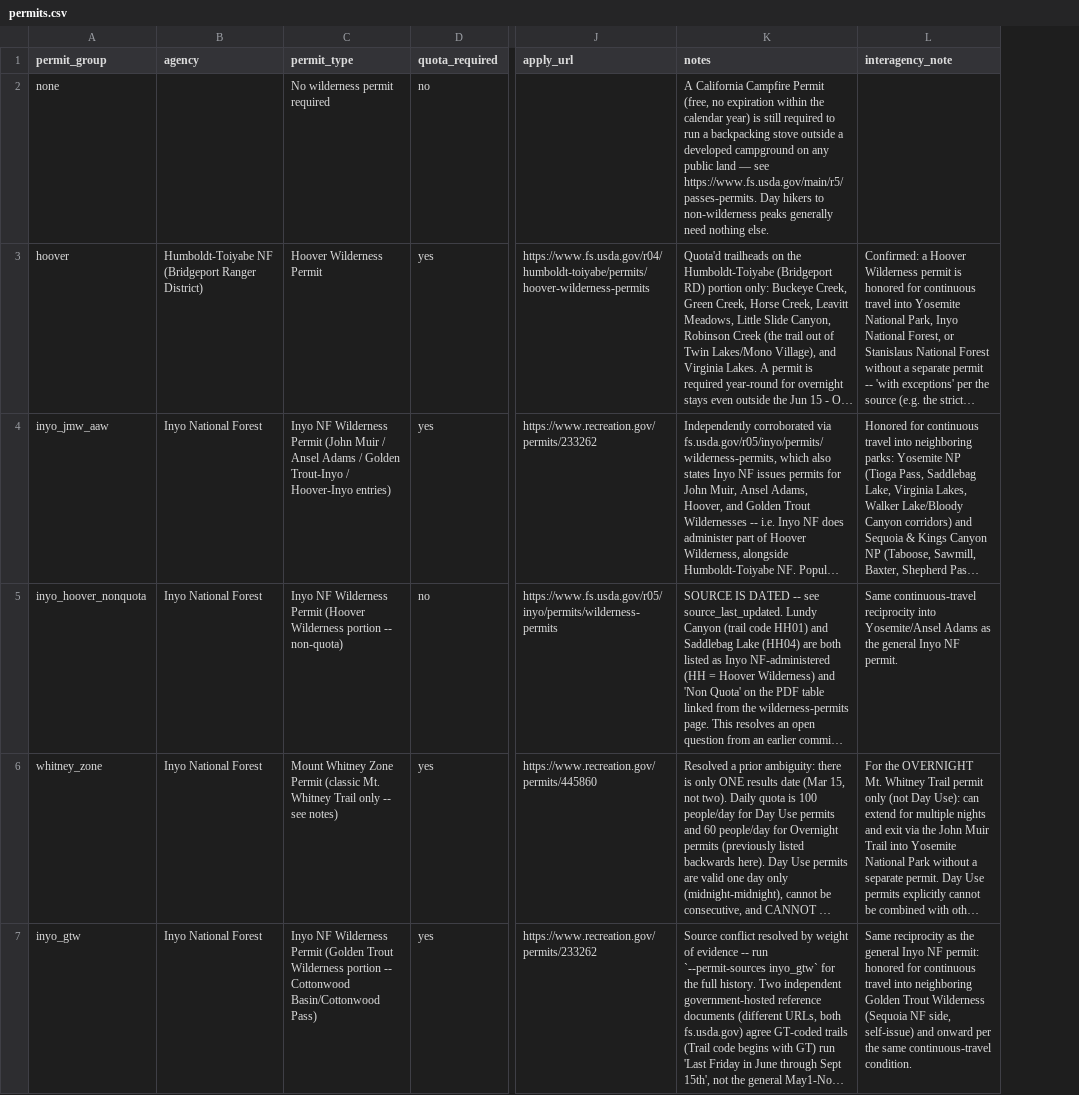
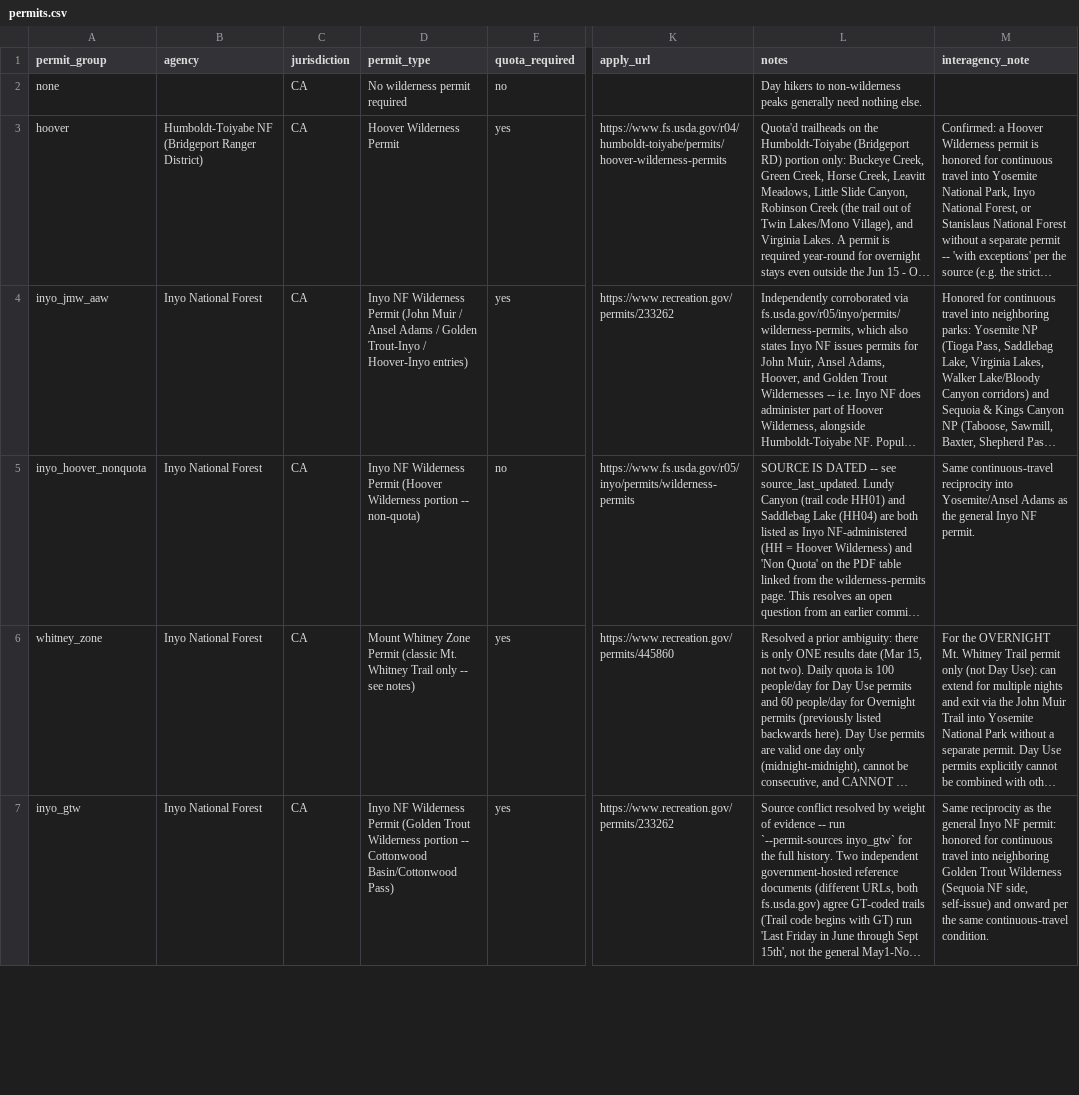
Before and after one commit to asideofkorn/sps-trip-planner, a CSV file: data/permits.csv, drawn as a sheet; only a part is shown, gaps mark what is left out; long unchanged cells end in …; addresses are those after the commit; the diff covers the shown part only; the diff names each change by its address in the sheet, - before the commit and + after, or states it on an @@ line.

```diff
--- a/data/permits.csv
+++ b/data/permits.csv
+column C (jurisdiction), rows 2-7: all CA
-L2 (notes): A California Campfire Permit (free, no expiration within the calendar year) is still required to run a backpacking stove outside a developed campground on any public land — see https://www.fs.usda.gov/main/r5/passes-permits. Day hikers…
+L2 (notes): Day hikers…
```
Also changed, not shown: 5 edited cells elsewhere in this file, data/permit_source_log.csv, 10 other files.
